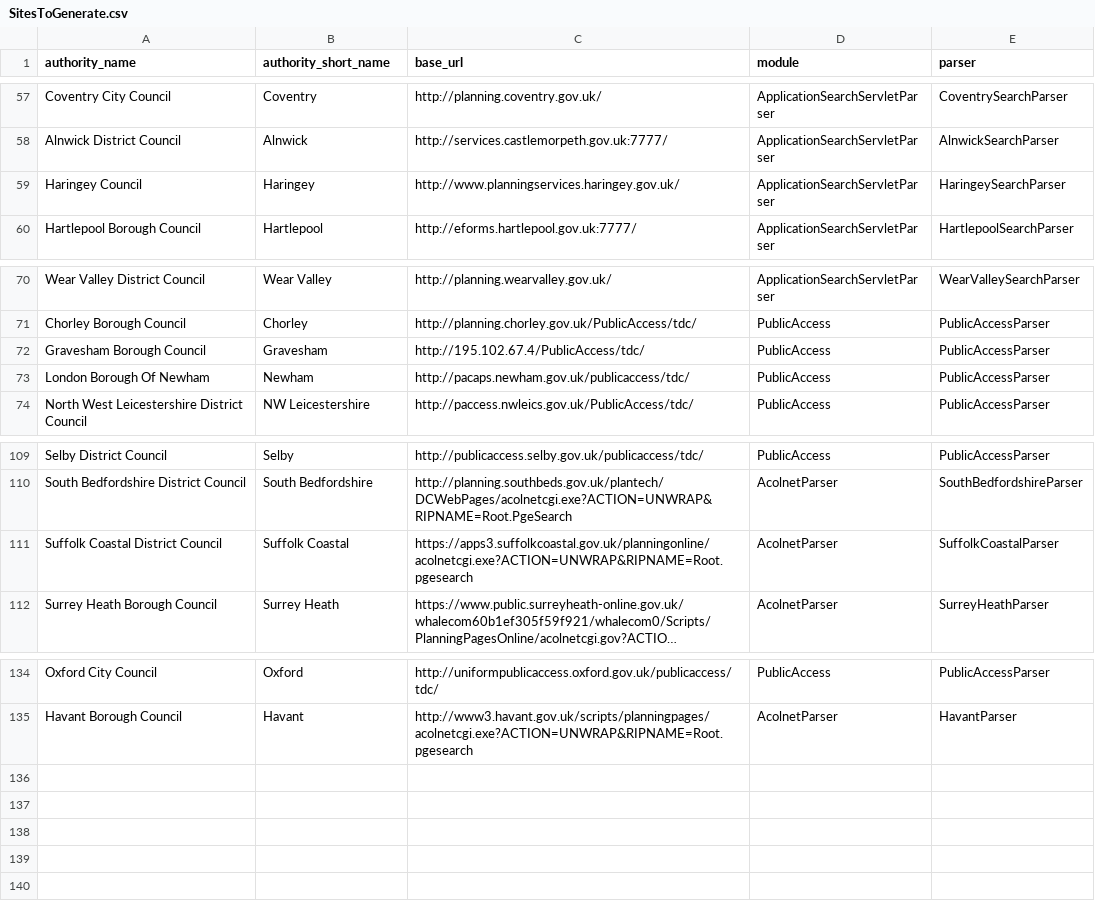
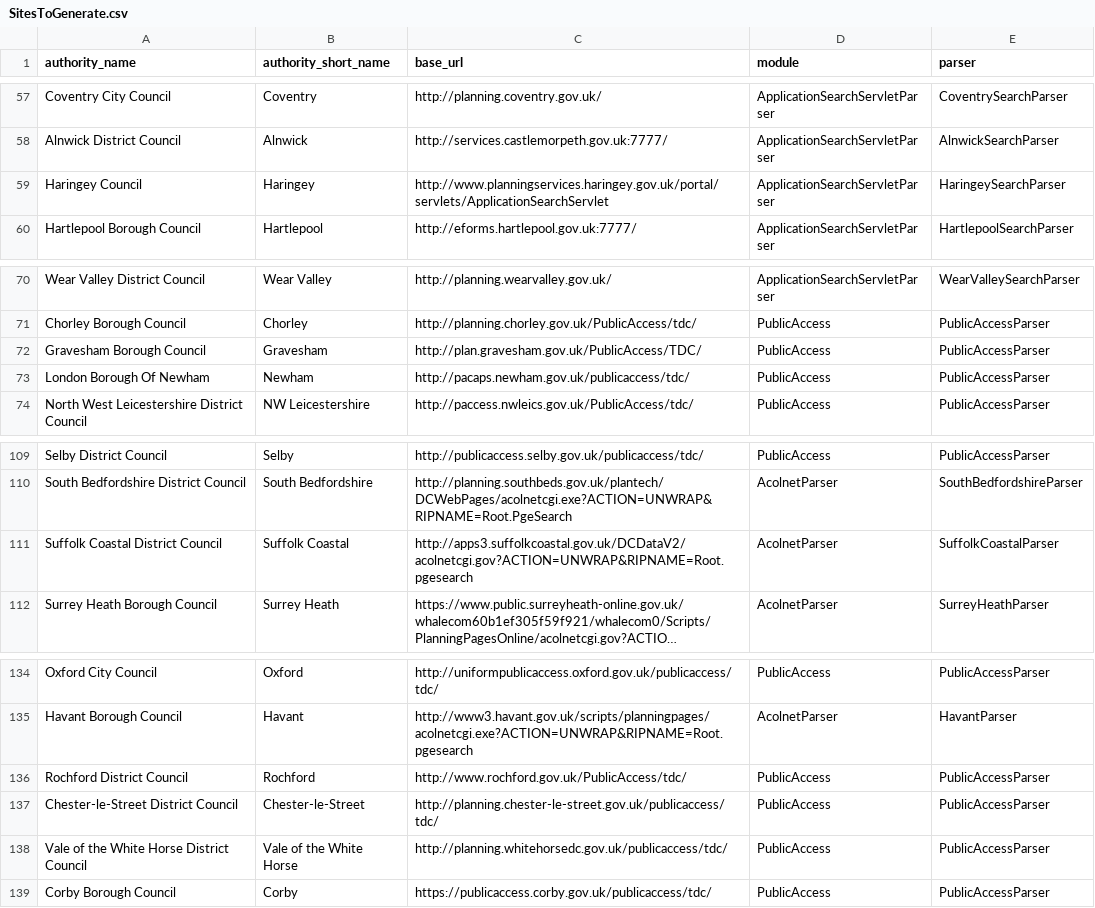
Before and after one commit to openaustralia/planningalerts, a CSV file: python_scrapers/SitesToGenerate.csv, drawn as a sheet; only a part is shown, gaps mark what is left out; long unchanged cells end in …; the diff names each change by its address in the sheet, - before the commit and + after, or states it on an @@ line.

Commit message:
Fix problems with the following scrapers:
Rochford - not sure of problem - works with python scraper
Chester-le-Street - not sure of problem - works with python scraper
Vale of the White Horse not sure of problem - works with python scraper
Corby - changed to https, so using python scraper
North East Derbyshire - now tdc not dc
Haringey - this can never have worked as it was... the url was wrong.
Gravesham - new url
Suffolk Coastal - new url (old server still up so no error...)

```diff
--- a/python_scrapers/SitesToGenerate.csv
+++ b/python_scrapers/SitesToGenerate.csv
-C59 (base_url): http://www.planningservices.haringey.gov.uk/
+C59 (base_url): http://www.planningservices.haringey.gov.uk/portal/servlets/ApplicationSearchServlet
-C72 (base_url): http://195.102.67.4/PublicAccess/tdc/
+C72 (base_url): http://plan.gravesham.gov.uk/PublicAccess/TDC/
-C111 (base_url): https://apps3.suffolkcoastal.gov.uk/planningonline/acolnetcgi.exe?ACTION=UNWRAP&RIPNAME=Root.pgesearch
+C111 (base_url): http://apps3.suffolkcoastal.gov.uk/DCDataV2/acolnetcgi.gov?ACTION=UNWRAP&RIPNAME=Root.pgesearch
+row 136: Rochford District Council | Rochford | http://www.rochford.gov.uk/PublicAccess/tdc/ | PublicAccess | PublicAccessParser
+row 137: Chester-le-Street District Council | Chester-le-Street | http://planning.chester-le-street.gov.uk/publicaccess/tdc/ | PublicAccess | PublicAccessParser
+row 138: Vale of the White Horse District Council | Vale of the White Horse | http://planning.whitehorsedc.gov.uk/publicaccess/tdc/ | PublicAccess | PublicAccessParser
+row 139: Corby Borough Council | Corby | https://publicaccess.corby.gov.uk/publicaccess/tdc/ | PublicAccess | PublicAccessParser
```
Also changed, not shown: 2 other files.
